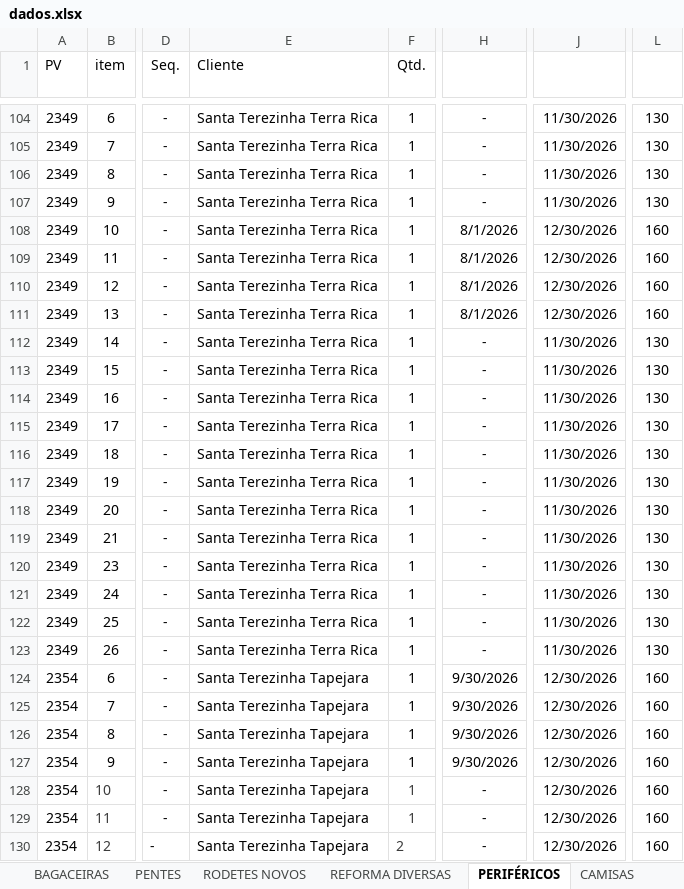
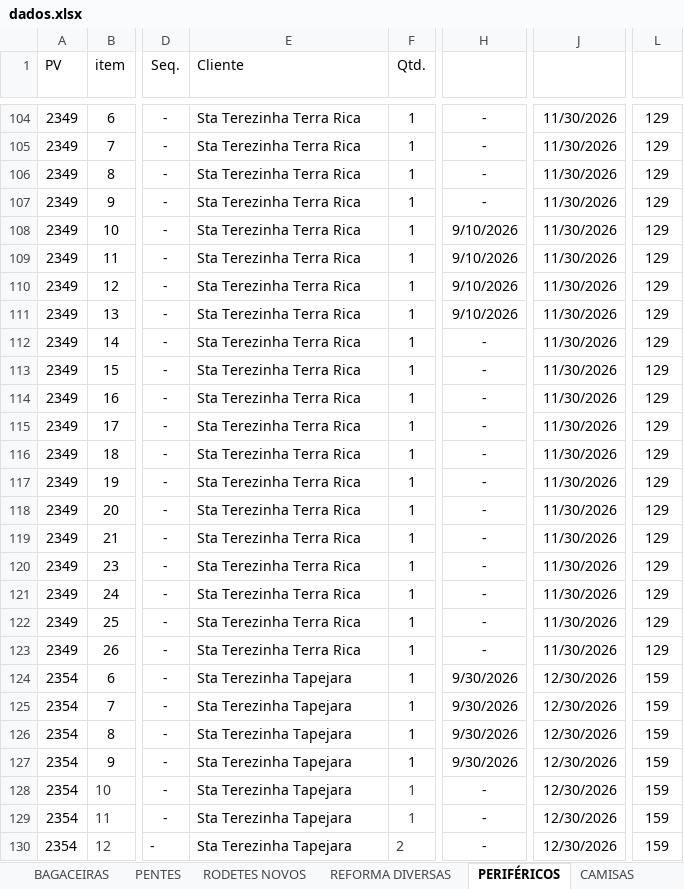
Before and after one commit to marcelodilena/carteira_prod, an Excel workbook: dados.xlsx, sheet PERIFÉRICOS, drawn as a sheet; only a part is shown, gaps mark what is left out; values as stored, in another font and other column widths than the file's, no borders; table styles not drawn; the diff covers the shown part only; the diff names each change by its address in the sheet, - before the commit and + after, or states it on an @@ line.

```diff
--- a/dados.xlsx (sheet PERIFÉRICOS)
+++ b/dados.xlsx (sheet PERIFÉRICOS)
-E104:E123 (Cliente): Santa Terezinha Terra Rica
+E104:E123 (Cliente): Sta Terezinha Terra Rica
-L104:L107 (Falta Dias): 130
+L104:L107 (Falta Dias): 129
-H108:H111 (Prazo Fundido): 8/1/2026
+H108:H111 (Prazo Fundido): 9/10/2026
-J108:J111 (Prazo Entrega): 12/30/2026
+J108:J111 (Prazo Entrega): 11/30/2026
-L108:L111 (Falta Dias): 160
+L108:L111 (Falta Dias): 129
-L112:L123 (Falta Dias): 130
+L112:L123 (Falta Dias): 129
-E124:E130 (Cliente): Santa Terezinha Tapejara
+E124:E130 (Cliente): Sta Terezinha Tapejara
-L124:L130 (Falta Dias): 160
+L124:L130 (Falta Dias): 159
```
Also changed, not shown: 109 removed rows and 20 edited cells elsewhere in this sheet, sheet BAGACEIRAS, sheet PENTES, sheet CAMISAS, sheet EIXOS, sheet RODETES NOVOS, sheet REFORMA DIVERSAS, formulas that keep their value, hidden cells.
